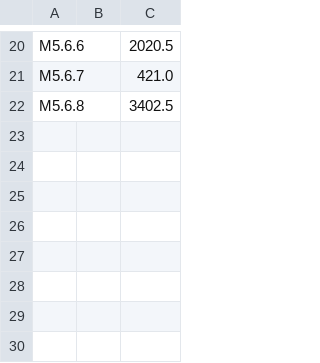
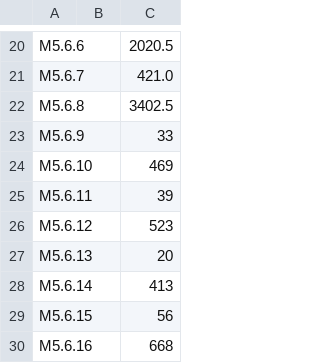
Before and after one commit to private-octopus/ithitools, a CSV file: data/M5-2017-01-31.csv, drawn as a sheet; only a part is shown, gaps mark what is left out; the diff names each change by its address in the sheet, - before the commit and + after, or states it on an @@ line.

```diff
--- a/data/M5-2017-01-31.csv
+++ b/data/M5-2017-01-31.csv
+row 23: M5.6.9 |  | 33
+row 24: M5.6.10 |  | 469
+row 25: M5.6.11 |  | 39
+row 26: M5.6.12 |  | 523
+row 27: M5.6.13 |  | 20
+row 28: M5.6.14 |  | 413
+row 29: M5.6.15 |  | 56
+row 30: M5.6.16 |  | 668
```
Also changed, not shown: data/M5-2017-02-28.csv, 4 other files.
